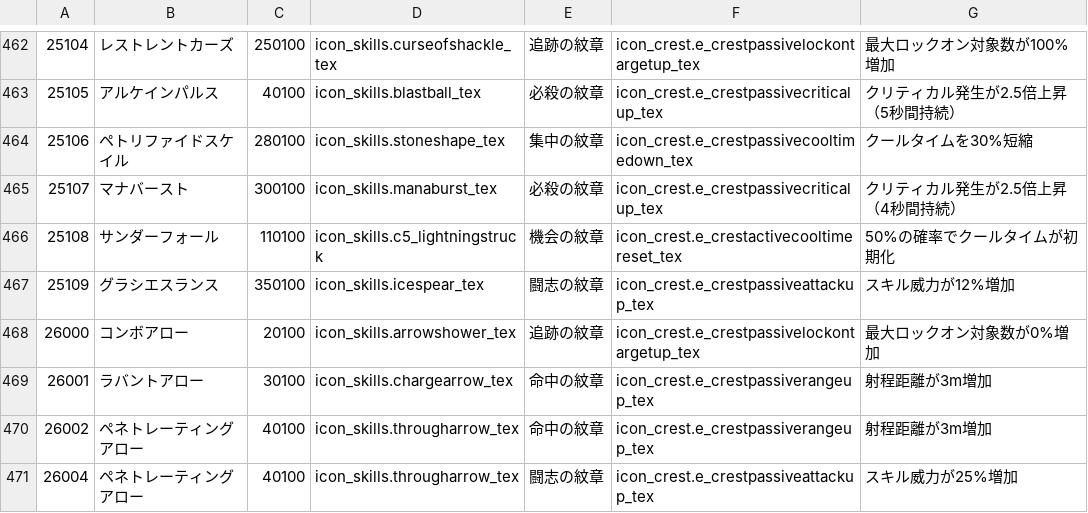
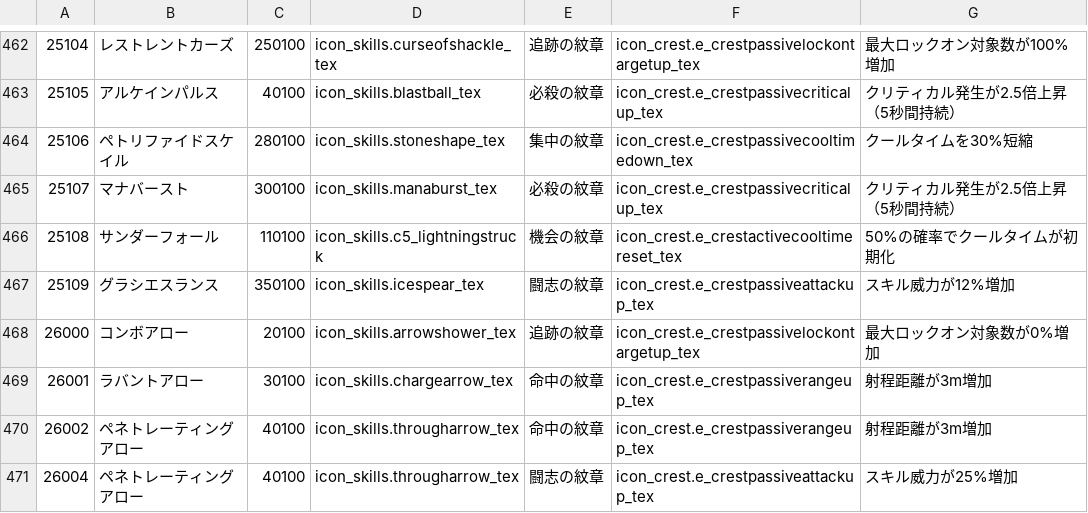
Before and after one commit to yu0u0un/TERADATA_JP, a TSV file: MenmaJPN_P100.02_376012/hotdot/glyph-JP.tsv, drawn as a sheet; only a part is shown, gaps mark what is left out.

```diff
--- a/MenmaJPN_P100.02_376012/hotdot/glyph-JP.tsv
+++ b/MenmaJPN_P100.02_376012/hotdot/glyph-JP.tsv
@@ -464,3 +464,3 @@
 25106	ペトリファイドスケイル	280100	icon_skills.stoneshape_tex	集中の紋章	icon_crest.e_crestpassivecooltimedown_tex	クールタイムを30%短縮
-25107	マナバースト	300100	icon_skills.manaburst_tex	必殺の紋章	icon_crest.e_crestpassivecriticalup_tex	クリティカル発生が2.5倍上昇（4秒間持続）
+25107	マナバースト	300100	icon_skills.manaburst_tex	必殺の紋章	icon_crest.e_crestpassivecriticalup_tex	クリティカル発生が2.5倍上昇（5秒間持続）
 25108	サンダーフォール	110100	icon_skills.c5_lightningstruck	機会の紋章	icon_crest.e_crestactivecooltimereset_tex	50%の確率でクールタイムが初期化
```
Also changed, not shown: MenmaJPN_P100.02_376012/acc_benefits/acc_benefits-JP.tsv, MenmaJPN_P100.02_376012/quests/quests-JP.tsv, 5 other files.
